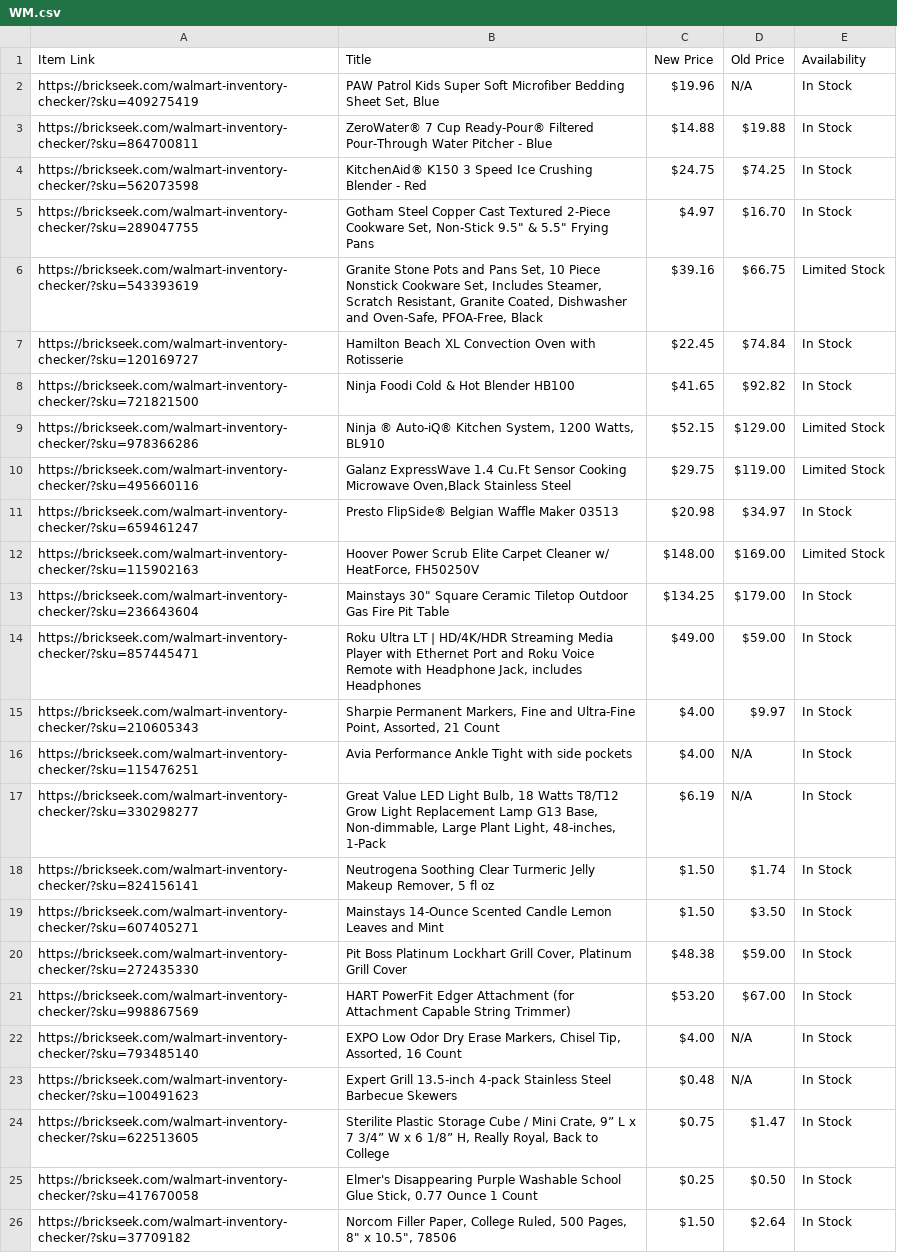
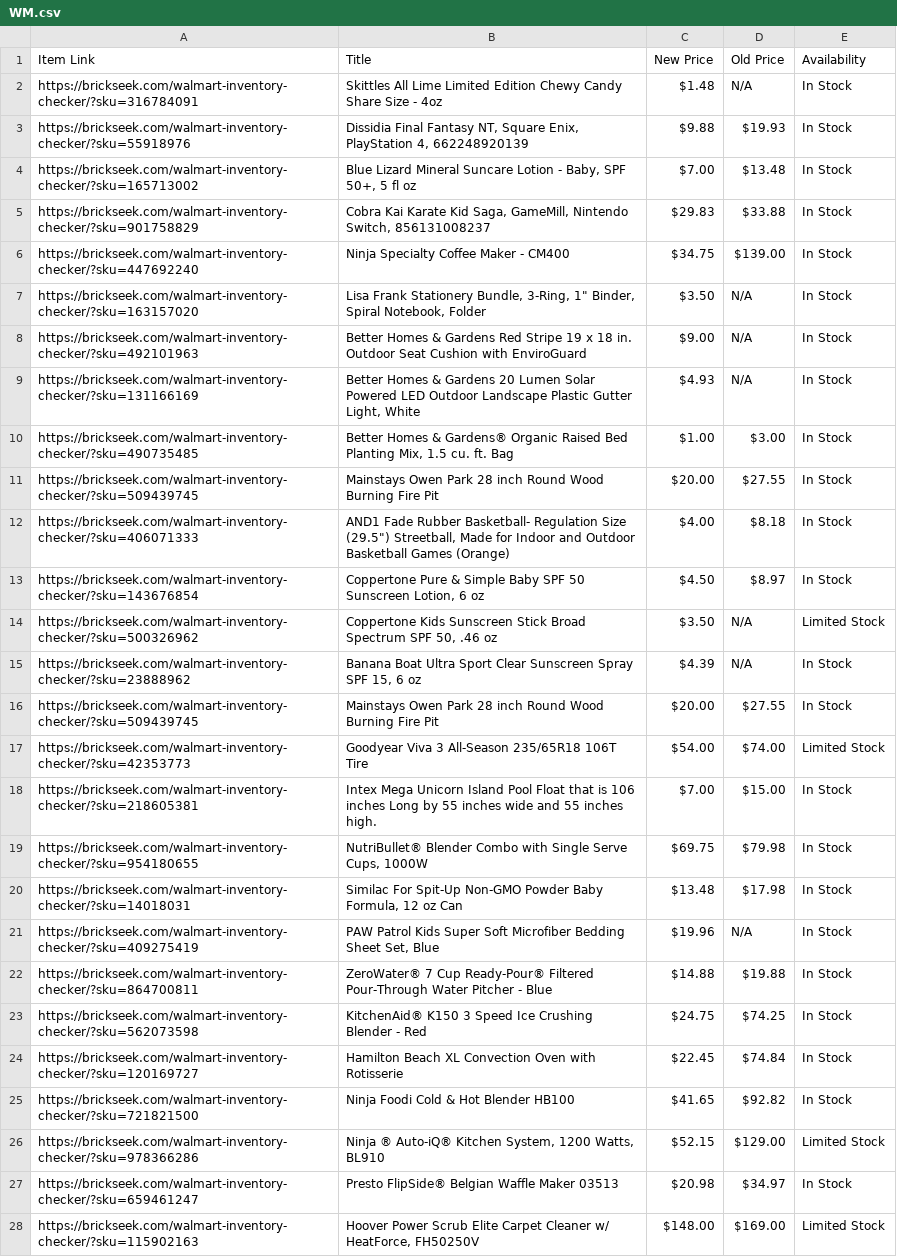
Before and after one commit to Professor42/brickseek, a CSV file: WM.csv, drawn as a sheet; only a part is shown; the shorter side is filled out with more unchanged rows; removed rows and columns are numbered as before the commit, all else as after; the diff covers the shown part only; the diff names each change by its address in the sheet, - before the commit and + after, or states it on an @@ line.

```diff
--- a/WM.csv
+++ b/WM.csv
+row 2: https://brickseek.com/walmart-inventory-checker/?sku=316784091 | Skittles All Lime Limited Edition Chewy Candy Share Size - 4oz | $1.48 | N/A | In Stock
+row 3: https://brickseek.com/walmart-inventory-checker/?sku=55918976 | Dissidia Final Fantasy NT, Square Enix, PlayStation 4, 662248920139 | $9.88 | $19.93 | In Stock
+row 4: https://brickseek.com/walmart-inventory-checker/?sku=165713002 | Blue Lizard Mineral Suncare Lotion - Baby, SPF 50+, 5 fl oz | $7.00 | $13.48 | In Stock
+row 5: https://brickseek.com/walmart-inventory-checker/?sku=901758829 | Cobra Kai Karate Kid Saga, GameMill, Nintendo Switch, 856131008237 | $29.83 | $33.88 | In Stock
+row 6: https://brickseek.com/walmart-inventory-checker/?sku=447692240 | Ninja Specialty Coffee Maker - CM400 | $34.75 | $139.00 | In Stock
+row 7: https://brickseek.com/walmart-inventory-checker/?sku=163157020 | Lisa Frank Stationery Bundle, 3-Ring, 1" Binder, Spiral Notebook, Folder | $3.50 | N/A | In Stock
+row 8: https://brickseek.com/walmart-inventory-checker/?sku=492101963 | Better Homes & Gardens Red Stripe 19 x 18 in. Outdoor Seat Cushion with EnviroGuard | $9.00 | N/A | In Stock
+row 9: https://brickseek.com/walmart-inventory-checker/?sku=131166169 | Better Homes & Gardens 20 Lumen Solar Powered LED Outdoor Landscape Plastic Gutter Light, White | $4.93 | N/A | In Stock
+row 10: https://brickseek.com/walmart-inventory-checker/?sku=490735485 | Better Homes & Gardens® Organic Raised Bed Planting Mix, 1.5 cu. ft. Bag | $1.00 | $3.00 | In Stock
+row 11: https://brickseek.com/walmart-inventory-checker/?sku=509439745 | Mainstays Owen Park 28 inch Round Wood Burning Fire Pit | $20.00 | $27.55 | In Stock
+row 12: https://brickseek.com/walmart-inventory-checker/?sku=406071333 | AND1 Fade Rubber Basketball- Regulation Size (29.5") Streetball, Made for Indoor and Outdoor Basketball Games (Orange) | $4.00 | $8.18 | In Stock
+row 13: https://brickseek.com/walmart-inventory-checker/?sku=143676854 | Coppertone Pure & Simple Baby SPF 50 Sunscreen Lotion, 6 oz | $4.50 | $8.97 | In Stock
+row 14: https://brickseek.com/walmart-inventory-checker/?sku=500326962 | Coppertone Kids Sunscreen Stick Broad Spectrum SPF 50, .46 oz | $3.50 | N/A | Limited Stock
+row 15: https://brickseek.com/walmart-inventory-checker/?sku=23888962 | Banana Boat Ultra Sport Clear Sunscreen Spray SPF 15, 6 oz | $4.39 | N/A | In Stock
+row 16: https://brickseek.com/walmart-inventory-checker/?sku=509439745 | Mainstays Owen Park 28 inch Round Wood Burning Fire Pit | $20.00 | $27.55 | In Stock
+row 17: https://brickseek.com/walmart-inventory-checker/?sku=42353773 | Goodyear Viva 3 All-Season 235/65R18 106T Tire | $54.00 | $74.00 | Limited Stock
+row 18: https://brickseek.com/walmart-inventory-checker/?sku=218605381 | Intex Mega Unicorn Island Pool Float that is 106 inches Long by 55 inches wide and 55 inches high. | $7.00 | $15.00 | In Stock
+row 19: https://brickseek.com/walmart-inventory-checker/?sku=954180655 | NutriBullet® Blender Combo with Single Serve Cups, 1000W | $69.75 | $79.98 | In Stock
+row 20: https://brickseek.com/walmart-inventory-checker/?sku=14018031 | Similac For Spit-Up Non-GMO Powder Baby Formula, 12 oz Can | $13.48 | $17.98 | In Stock
-row 5: https://brickseek.com/walmart-inventory-checker/?sku=289047755 | Gotham Steel Copper Cast Textured 2-Piece Cookware Set, Non-Stick 9.5" & 5.5" Frying Pans | $4.97 | $16.70 | In Stock
-row 6: https://brickseek.com/walmart-inventory-checker/?sku=543393619 | Granite Stone Pots and Pans Set, 10 Piece Nonstick Cookware Set, Includes Steamer, Scratch Resistant, Granite Coated, Dishwasher and Oven-Safe, PFOA-Free, Black | $39.16 | $66.75 | Limited Stock
-row 10: https://brickseek.com/walmart-inventory-checker/?sku=495660116 | Galanz ExpressWave 1.4 Cu.Ft Sensor Cooking Microwave Oven,Black Stainless Steel | $29.75 | $119.00 | Limited Stock
```
Also changed, not shown: 6 added rows and 7 removed rows elsewhere in this file.
